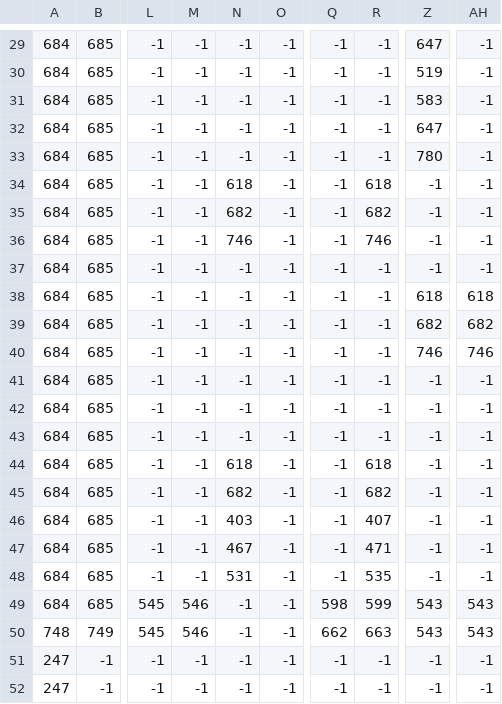
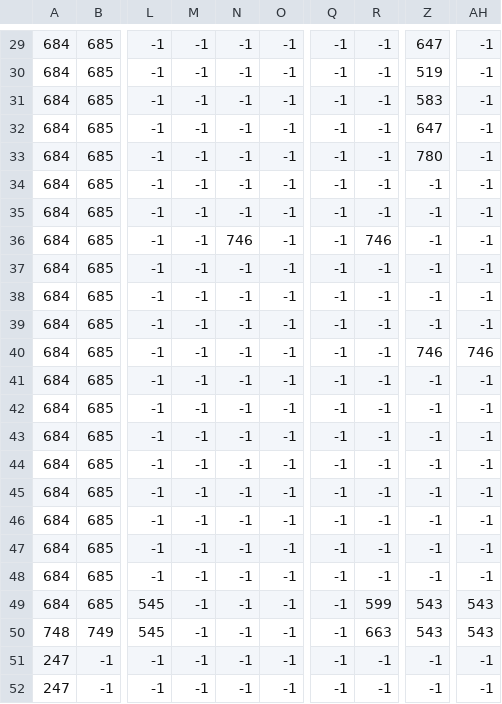
Before and after one commit to Enoki0386/Projet-Undertale-NSI-, a CSV file: carte1/carte_undertale._walls.csv, drawn as a sheet; only a part is shown, gaps mark what is left out; the diff covers the shown part only; the diff names each change by its address in the sheet, - before the commit and + after, or states it on an @@ line.

Commit message:
correction csv carte 1

```diff
--- a/carte1/carte_undertale._walls.csv
+++ b/carte1/carte_undertale._walls.csv
-N34: 618
+N34: -1
-R34: 618
+R34: -1
-N35: 682
+N35: -1
-R35: 682
+R35: -1
-Z38: 618
+Z38: -1
-AH38: 618
+AH38: -1
-Z39: 682
+Z39: -1
-AH39: 682
+AH39: -1
-N44: 618
+N44: -1
-R44: 618
+R44: -1
-N45: 682
+N45: -1
-R45: 682
+R45: -1
-N46: 403
+N46: -1
-R46: 407
+R46: -1
-N47: 467
+N47: -1
-R47: 471
+R47: -1
-N48: 531
+N48: -1
-R48: 535
+R48: -1
-M49:M50: 546
+M49:M50: -1
-Q49: 598
+Q49: -1
-Q50: 662
+Q50: -1
```
Also changed, not shown: 16 edited cells elsewhere in this file, 2 other files.
